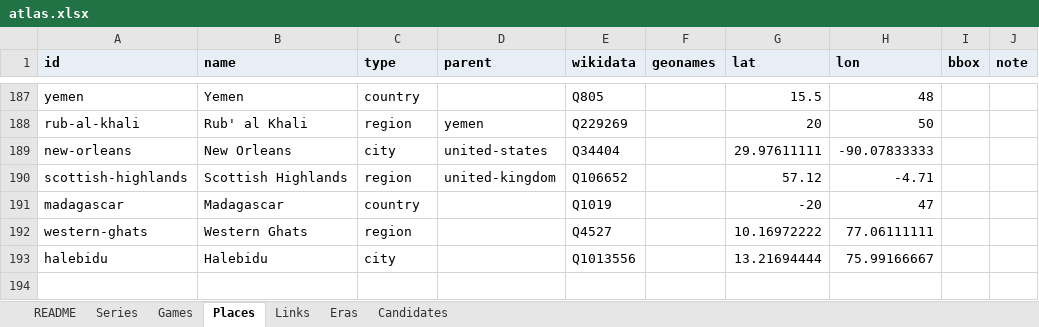
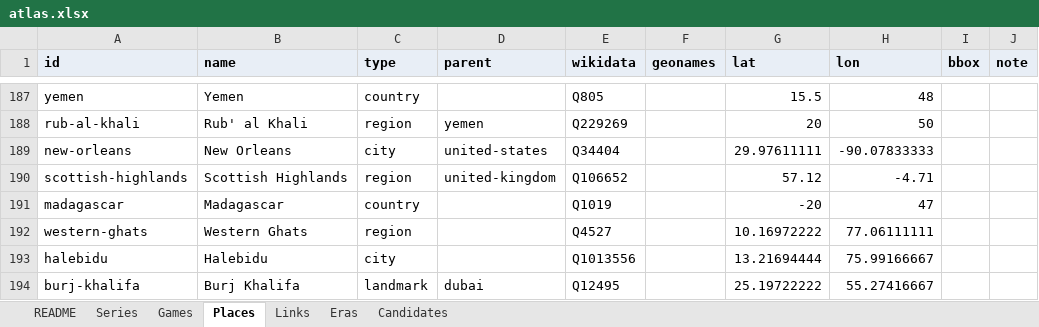
Before and after one commit to justice627/video-game-atlas, an Excel workbook: data/atlas.xlsx, sheet Places, drawn as a sheet; only a part is shown, gaps mark what is left out; values as stored, in another font and other column widths than the file's, no borders; the diff names each change by its address in the sheet, - before the commit and + after, or states it on an @@ line.

```diff
--- a/data/atlas.xlsx (sheet Places)
+++ b/data/atlas.xlsx (sheet Places)
+row 194: burj-khalifa | Burj Khalifa | landmark | dubai | Q12495 |  | 25.19722222 | 55.27416667
```
Also changed, not shown: sheet Links, 3 other files.
